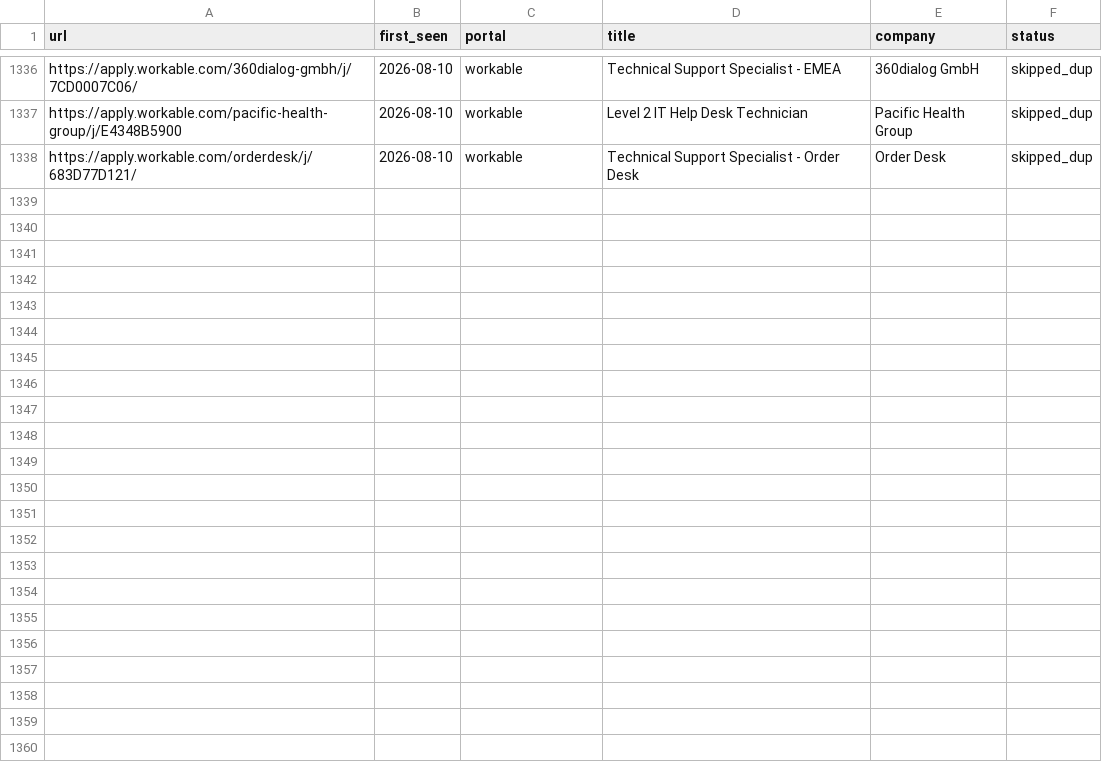
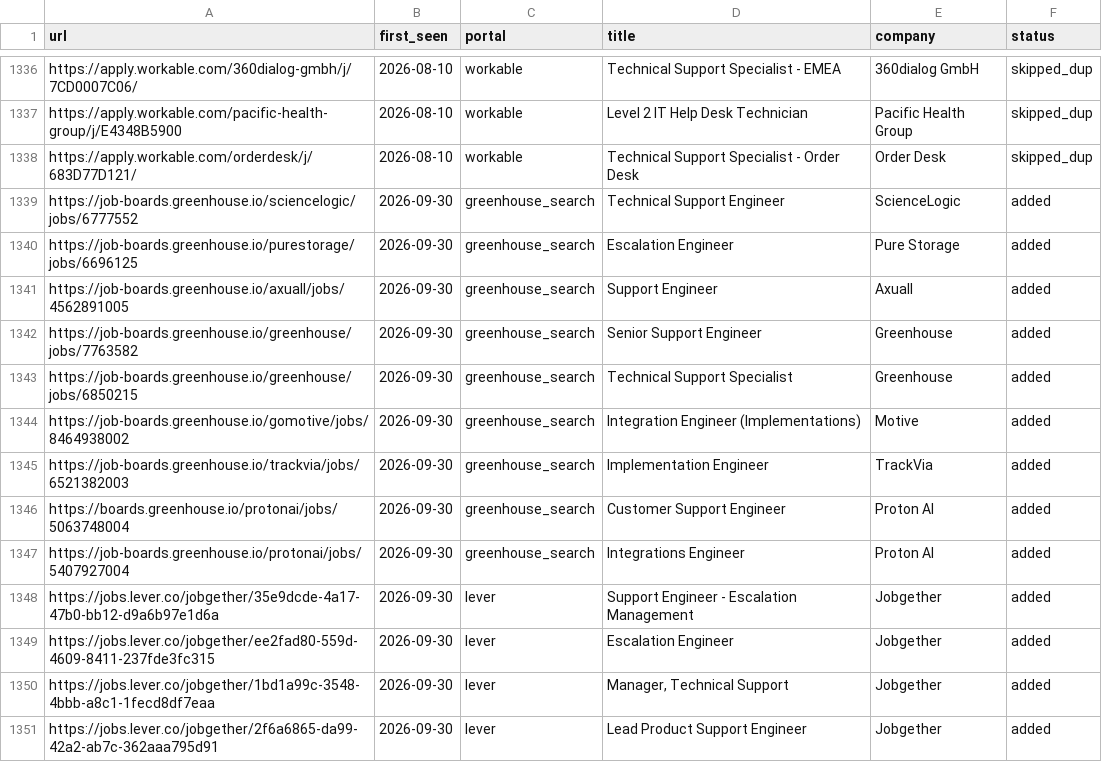
Before and after one commit to AdilovM/career-ops, a TSV file: data/scan-history.tsv, drawn as a sheet; only a part is shown, gaps mark what is left out; the diff covers the shown part only; the diff names each change by its address in the sheet, - before the commit and + after, or states it on an @@ line.

```diff
--- a/data/scan-history.tsv
+++ b/data/scan-history.tsv
+row 1339: https://job-boards.greenhouse.io/sciencelogic/jobs/6777552 | 2026-09-30 | greenhouse_search | Technical Support Engineer | ScienceLogic | added
+row 1340: https://job-boards.greenhouse.io/purestorage/jobs/6696125 | 2026-09-30 | greenhouse_search | Escalation Engineer | Pure Storage | added
+row 1341: https://job-boards.greenhouse.io/axuall/jobs/4562891005 | 2026-09-30 | greenhouse_search | Support Engineer | Axuall | added
+row 1342: https://job-boards.greenhouse.io/greenhouse/jobs/7763582 | 2026-09-30 | greenhouse_search | Senior Support Engineer | Greenhouse | added
+row 1343: https://job-boards.greenhouse.io/greenhouse/jobs/6850215 | 2026-09-30 | greenhouse_search | Technical Support Specialist | Greenhouse | added
+row 1344: https://job-boards.greenhouse.io/gomotive/jobs/8464938002 | 2026-09-30 | greenhouse_search | Integration Engineer (Implementations) | Motive | added
+row 1345: https://job-boards.greenhouse.io/trackvia/jobs/6521382003 | 2026-09-30 | greenhouse_search | Implementation Engineer | TrackVia | added
+row 1346: https://boards.greenhouse.io/protonai/jobs/5063748004 | 2026-09-30 | greenhouse_search | Customer Support Engineer | Proton AI | added
+row 1347: https://job-boards.greenhouse.io/protonai/jobs/5407927004 | 2026-09-30 | greenhouse_search | Integrations Engineer | Proton AI | added
+row 1348: https://jobs.lever.co/jobgether/35e9dcde-4a17-47b0-bb12-d9a6b97e1d6a | 2026-09-30 | lever | Support Engineer - Escalation Management | Jobgether | added
+row 1349: https://jobs.lever.co/jobgether/ee2fad80-559d-4609-8411-237fde3fc315 | 2026-09-30 | lever | Escalation Engineer | Jobgether | added
+row 1350: https://jobs.lever.co/jobgether/1bd1a99c-3548-4bbb-a8c1-1fecd8df7eaa | 2026-09-30 | lever | Manager, Technical Support | Jobgether | added
+row 1351: https://jobs.lever.co/jobgether/2f6a6865-da99-42a2-ab7c-362aaa795d91 | 2026-09-30 | lever | Lead Product Support Engineer | Jobgether | added
```
Also changed, not shown: 13 added rows elsewhere in this file, 1 other file.
